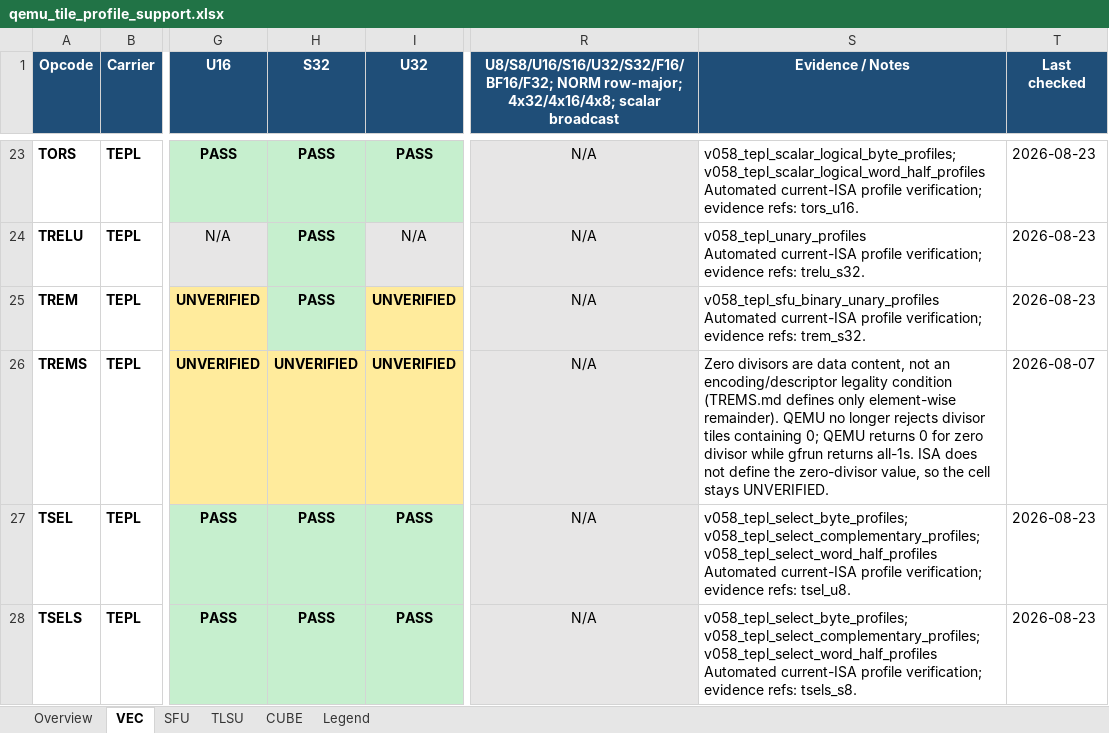
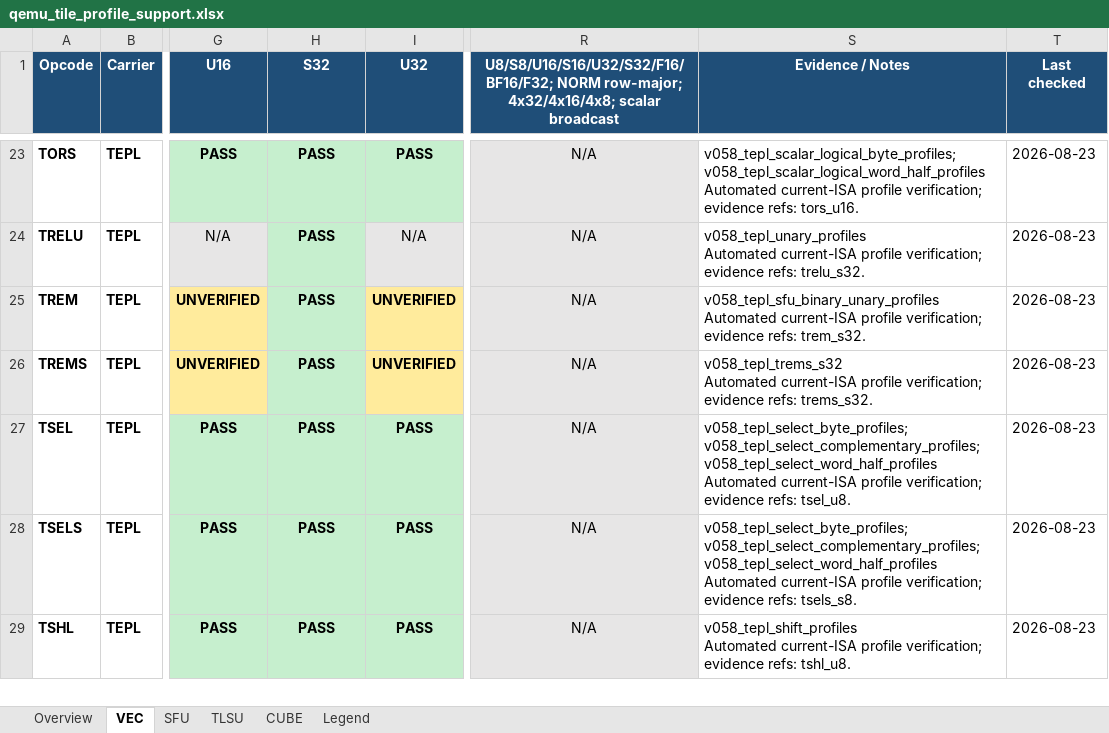
Before and after one commit to LinxISA/qemu, an Excel workbook: docs/linxisa/qemu_tile_profile_support.xlsx, sheet VEC, drawn as a sheet; only a part is shown, gaps mark what is left out; the shorter side is filled out with more unchanged rows; values as stored, in another font and other column widths than the file's, no borders; ↵ is a line break in a cell; the diff names each change by its address in the sheet, - before the commit and + after, or states it on an @@ line.

Commit message:
docs(qemu): refresh current profile matrix

```diff
--- a/docs/linxisa/qemu_tile_profile_support.xlsx (sheet VEC)
+++ b/docs/linxisa/qemu_tile_profile_support.xlsx (sheet VEC)
-H26 (S32): UNVERIFIED
+H26 (S32): PASS
-H26 fill: #FFEB9C
+H26 fill: #C6EFCE
-S26 (Evidence / Notes): Zero divisors are data content, not an encoding/descriptor legality condition (TREMS.md defines only element-wise remainder). QEMU no longer rejects divisor tiles containing 0; QEMU returns 0 for zero divisor while gfrun returns all-1s. ISA does not define the zero-divisor value, so the cell stays UNVERIFIED.
+S26 (Evidence / Notes): v058_tepl_trems_s32 ↵ Automated current-ISA profile verification; evidence refs: trems_s32.
-T26 (Last checked): 2026-08-07
+T26 (Last checked): 2026-08-23
```
Also changed, not shown: sheet Overview.
